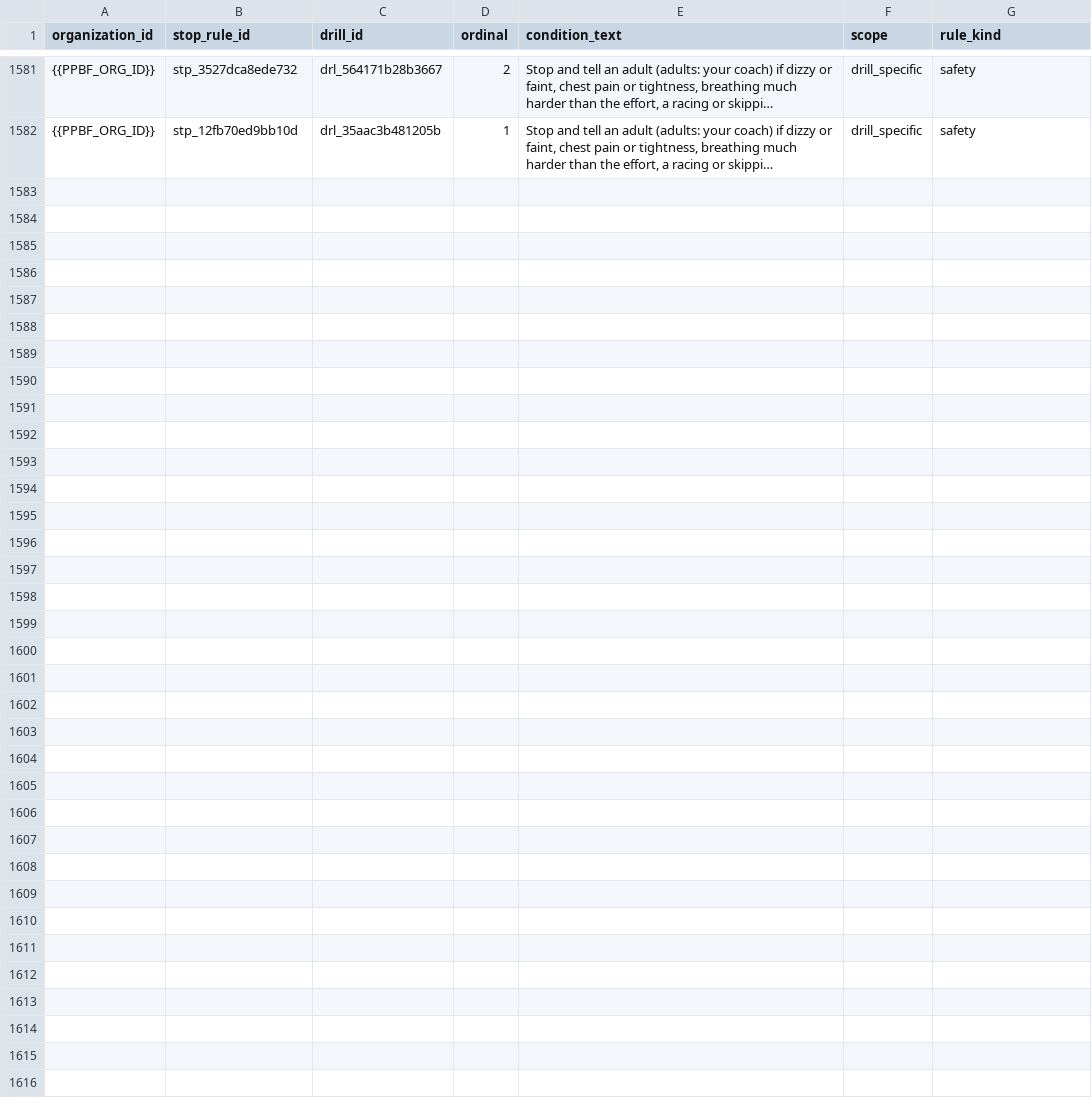
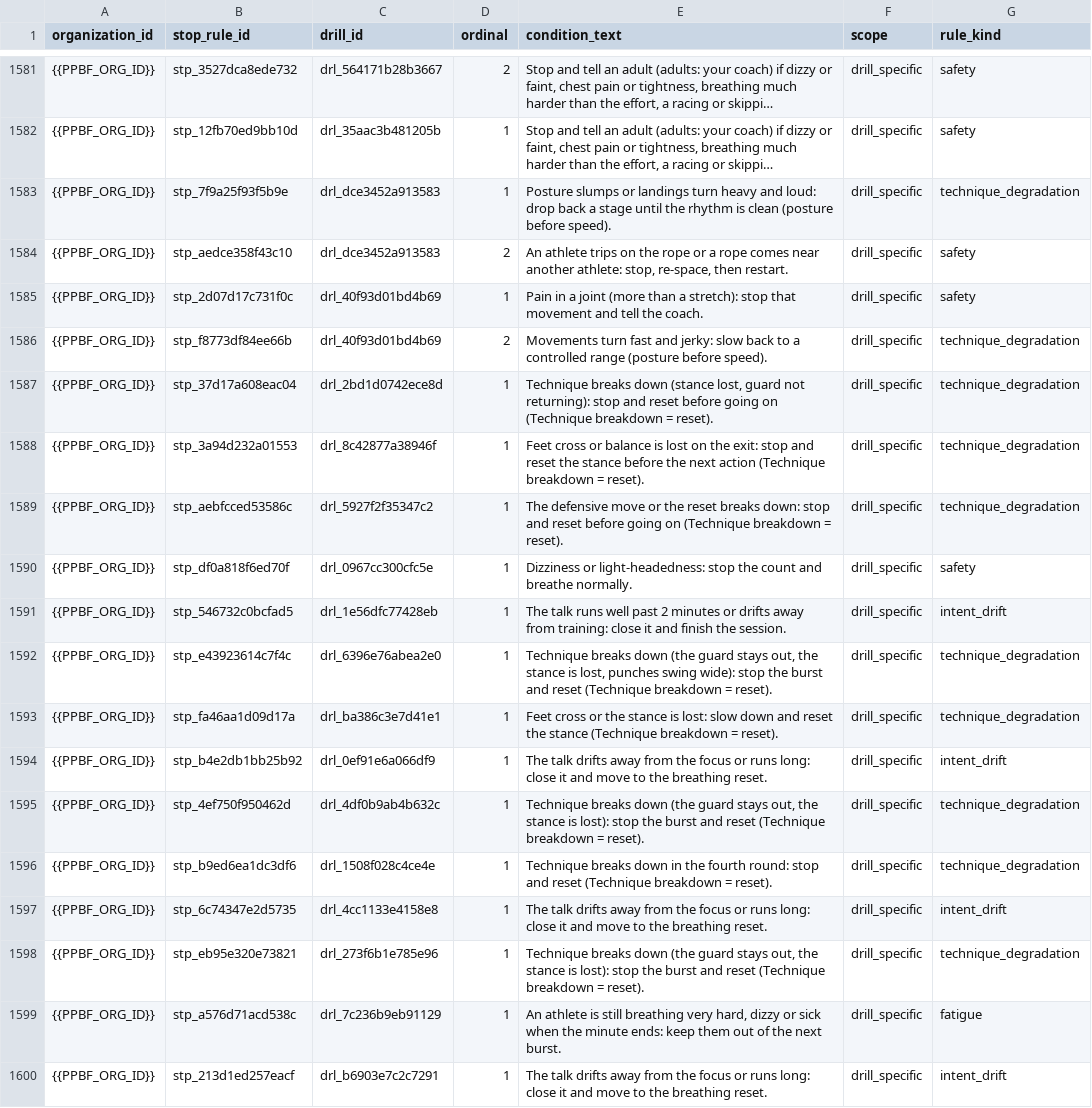
Before and after one commit to PunxsyProminence/ppbf-platform, a CSV file: apps/web/seed-data/drill-library/seed_drill_stop_rules.csv, drawn as a sheet; only a part is shown, gaps mark what is left out; long unchanged cells end in …; the diff names each change by its address in the sheet, - before the commit and + after, or states it on an @@ line.

```diff
--- a/apps/web/seed-data/drill-library/seed_drill_stop_rules.csv
+++ b/apps/web/seed-data/drill-library/seed_drill_stop_rules.csv
+row 1583: {{PPBF_ORG_ID}} | stp_7f9a25f93f5b9e | drl_dce3452a913583 | 1 | Posture slumps or landings turn heavy and loud: drop back a stage until the rhythm is clean (posture before speed). | drill_specific | technique_degradation
+row 1584: {{PPBF_ORG_ID}} | stp_aedce358f43c10 | drl_dce3452a913583 | 2 | An athlete trips on the rope or a rope comes near another athlete: stop, re-space, then restart. | drill_specific | safety
+row 1585: {{PPBF_ORG_ID}} | stp_2d07d17c731f0c | drl_40f93d01bd4b69 | 1 | Pain in a joint (more than a stretch): stop that movement and tell the coach. | drill_specific | safety
+row 1586: {{PPBF_ORG_ID}} | stp_f8773df84ee66b | drl_40f93d01bd4b69 | 2 | Movements turn fast and jerky: slow back to a controlled range (posture before speed). | drill_specific | technique_degradation
+row 1587: {{PPBF_ORG_ID}} | stp_37d17a608eac04 | drl_2bd1d0742ece8d | 1 | Technique breaks down (stance lost, guard not returning): stop and reset before going on (Technique breakdown = reset). | drill_specific | technique_degradation
+row 1588: {{PPBF_ORG_ID}} | stp_3a94d232a01553 | drl_8c42877a38946f | 1 | Feet cross or balance is lost on the exit: stop and reset the stance before the next action (Technique breakdown = reset). | drill_specific | technique_degradation
+row 1589: {{PPBF_ORG_ID}} | stp_aebfcced53586c | drl_5927f2f35347c2 | 1 | The defensive move or the reset breaks down: stop and reset before going on (Technique breakdown = reset). | drill_specific | technique_degradation
+row 1590: {{PPBF_ORG_ID}} | stp_df0a818f6ed70f | drl_0967cc300cfc5e | 1 | Dizziness or light-headedness: stop the count and breathe normally. | drill_specific | safety
+row 1591: {{PPBF_ORG_ID}} | stp_546732c0bcfad5 | drl_1e56dfc77428eb | 1 | The talk runs well past 2 minutes or drifts away from training: close it and finish the session. | drill_specific | intent_drift
+row 1592: {{PPBF_ORG_ID}} | stp_e43923614c7f4c | drl_6396e76abea2e0 | 1 | Technique breaks down (the guard stays out, the stance is lost, punches swing wide): stop the burst and reset (Technique breakdown = reset). | drill_specific | technique_degradation
+row 1593: {{PPBF_ORG_ID}} | stp_fa46aa1d09d17a | drl_ba386c3e7d41e1 | 1 | Feet cross or the stance is lost: slow down and reset the stance (Technique breakdown = reset). | drill_specific | technique_degradation
+row 1594: {{PPBF_ORG_ID}} | stp_b4e2db1bb25b92 | drl_0ef91e6a066df9 | 1 | The talk drifts away from the focus or runs long: close it and move to the breathing reset. | drill_specific | intent_drift
+row 1595: {{PPBF_ORG_ID}} | stp_4ef750f950462d | drl_4df0b9ab4b632c | 1 | Technique breaks down (the guard stays out, the stance is lost): stop the burst and reset (Technique breakdown = reset). | drill_specific | technique_degradation
+row 1596: {{PPBF_ORG_ID}} | stp_b9ed6ea1dc3df6 | drl_1508f028c4ce4e | 1 | Technique breaks down in the fourth round: stop and reset (Technique breakdown = reset). | drill_specific | technique_degradation
+row 1597: {{PPBF_ORG_ID}} | stp_6c74347e2d5735 | drl_4cc1133e4158e8 | 1 | The talk drifts away from the focus or runs long: close it and move to the breathing reset. | drill_specific | intent_drift
+row 1598: {{PPBF_ORG_ID}} | stp_eb95e320e73821 | drl_273f6b1e785e96 | 1 | Technique breaks down (the guard stays out, the stance is lost): stop the burst and reset (Technique breakdown = reset). | drill_specific | technique_degradation
+row 1599: {{PPBF_ORG_ID}} | stp_a576d71acd538c | drl_7c236b9eb91129 | 1 | An athlete is still breathing very hard, dizzy or sick when the minute ends: keep them out of the next burst. | drill_specific | fatigue
+row 1600: {{PPBF_ORG_ID}} | stp_213d1ed257eacf | drl_b6903e7c2c7291 | 1 | The talk drifts away from the focus or runs long: close it and move to the breathing reset. | drill_specific | intent_drift
```
Also changed, not shown: apps/web/seed-data/drill-library/seed_drill_cues.csv, 8 other files.
